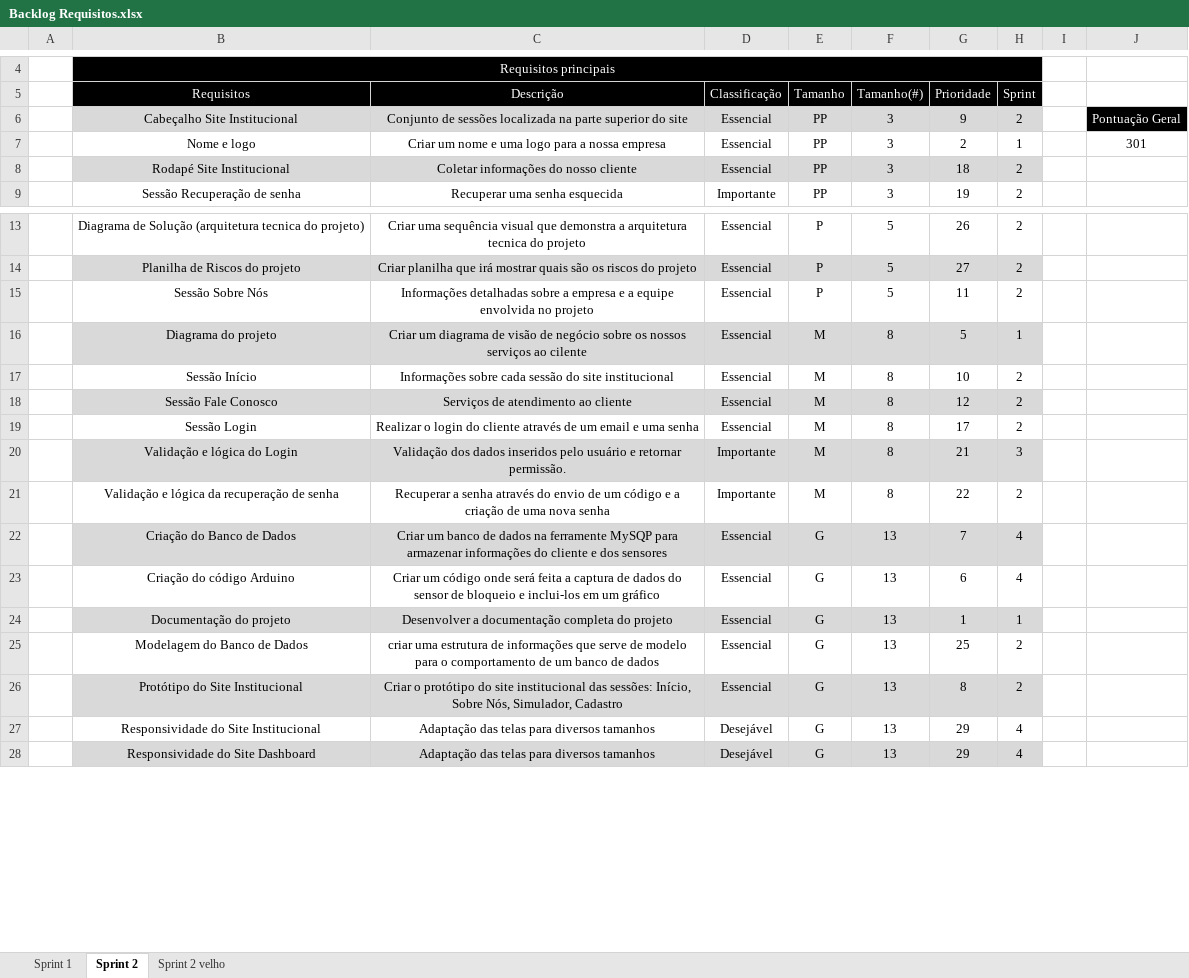
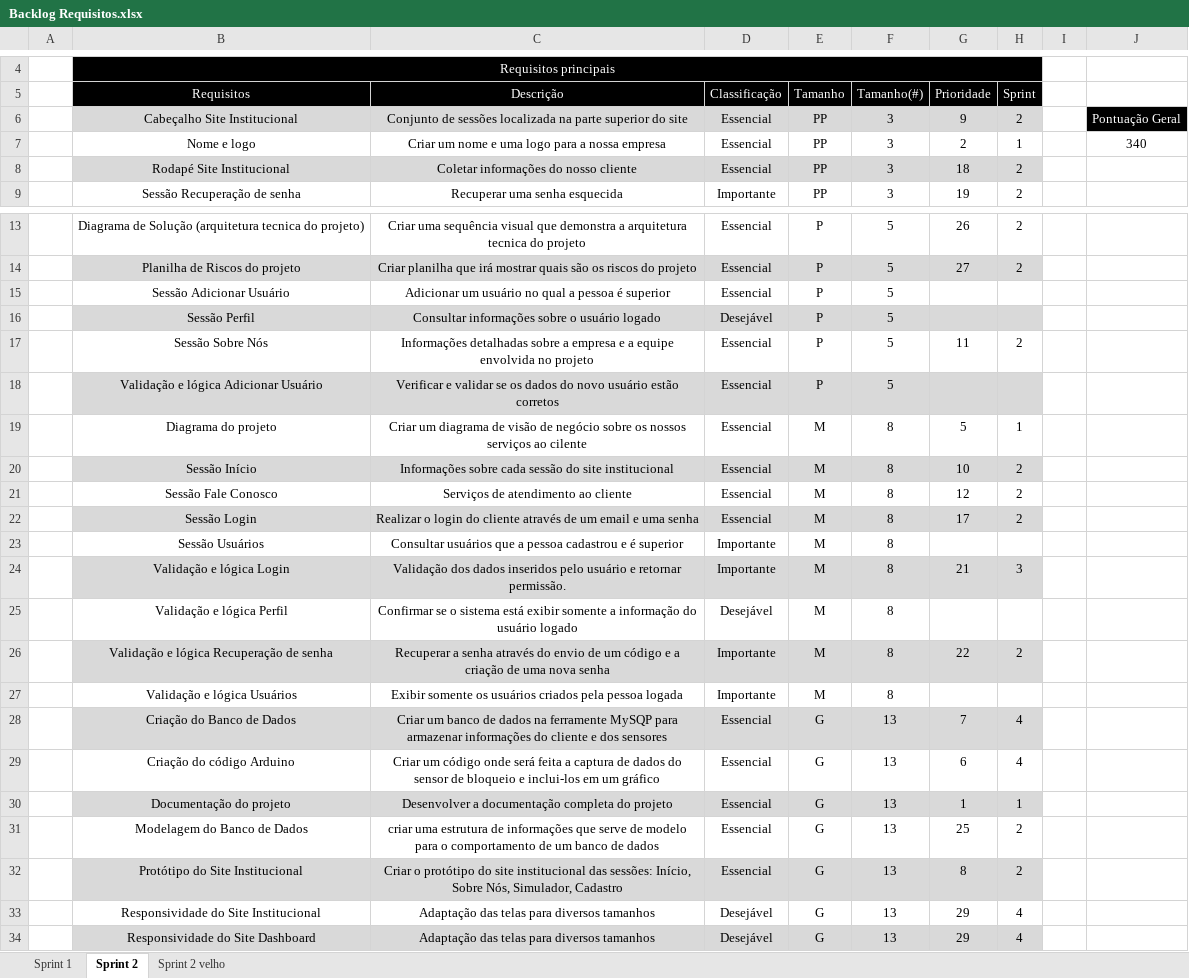
Before and after one commit to VagaFacil/VagaFacil, an Excel workbook: documentos/Backlog Requisitos.xlsx, sheet Sprint 2, drawn as a sheet; only a part is shown, gaps mark what is left out; values as stored, in another font and other column widths than the file's, no borders; addresses are those after the commit; the diff covers the shown part only; the diff names each change by its address in the sheet, - before the commit and + after, or states it on an @@ line.

Commit message:
Site e requisitos

```diff
--- a/documentos/Backlog Requisitos.xlsx (sheet Sprint 2)
+++ b/documentos/Backlog Requisitos.xlsx (sheet Sprint 2)
-J7: 301
+J7: 340
+row 15:  | Sessão Adicionar Usuário | Adicionar um usuário no qual a pessoa é superior | Essencial | P | 5
+row 16:  | Sessão Perfil | Consultar informações sobre o usuário logado | Desejável | P | 5
+row 18:  | Validação e lógica Adicionar Usuário | Verificar e validar se os dados do novo usuário estão corretos | Essencial | P | 5
-B19:H19 fill: #D9D9D9
+B19:H19 fill: none
-B20:H20 fill: none
+B20:H20 fill: #D9D9D9
-B21:H21 fill: #D9D9D9
+B21:H21 fill: none
-B22:H22 fill: none
+B22:H22 fill: #D9D9D9
+row 23:  | Sessão Usuários | Consultar usuários que a pessoa cadastrou e é superior | Importante | M | 8
-B24 (Requisitos): Validação e lógica do Login
+B24 (Requisitos): Validação e lógica Login
+row 25:  | Validação e lógica Perfil | Confirmar se o sistema está exibir somente a informação do usuário logado | Desejável | M | 8
-B26 (Requisitos): Validação e lógica da recuperação de senha
+B26 (Requisitos): Validação e lógica Recuperação de senha
-B26:H26 fill: none
+B26:H26 fill: #D9D9D9
+row 27:  | Validação e lógica Usuários | Exibir somente os usuários criados pela pessoa logada | Importante | M | 8
```
Also changed, not shown: 7 removed rows and cell formats elsewhere in this sheet, 5 other files.
